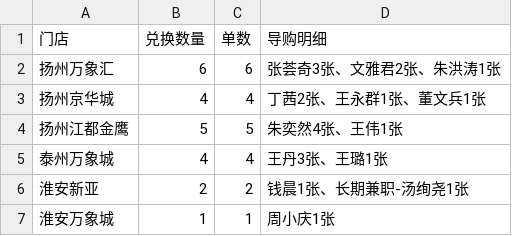
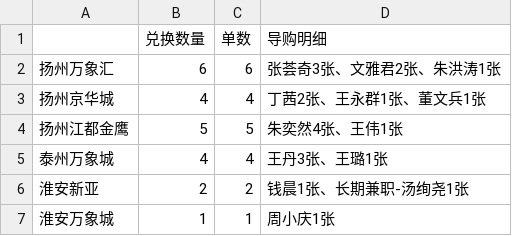
Before and after one commit to liwenmiao458165/lego-su-zhong-dashboard, a CSV file: 幻影忍者收藏卡使用统计_WK48.csv, drawn as a sheet.

Commit message:
deploy root via git-data-api

```diff
--- a/幻影忍者收藏卡使用统计_WK48.csv
+++ b/幻影忍者收藏卡使用统计_WK48.csv
@@ -1,2 +1,2 @@
-门店,兑换数量,单数,导购明细
+,兑换数量,单数,导购明细
 扬州万象汇,6,6,张荟奇3张、文雅君2张、朱洪涛1张
```
Also changed, not shown: 6 other files.
